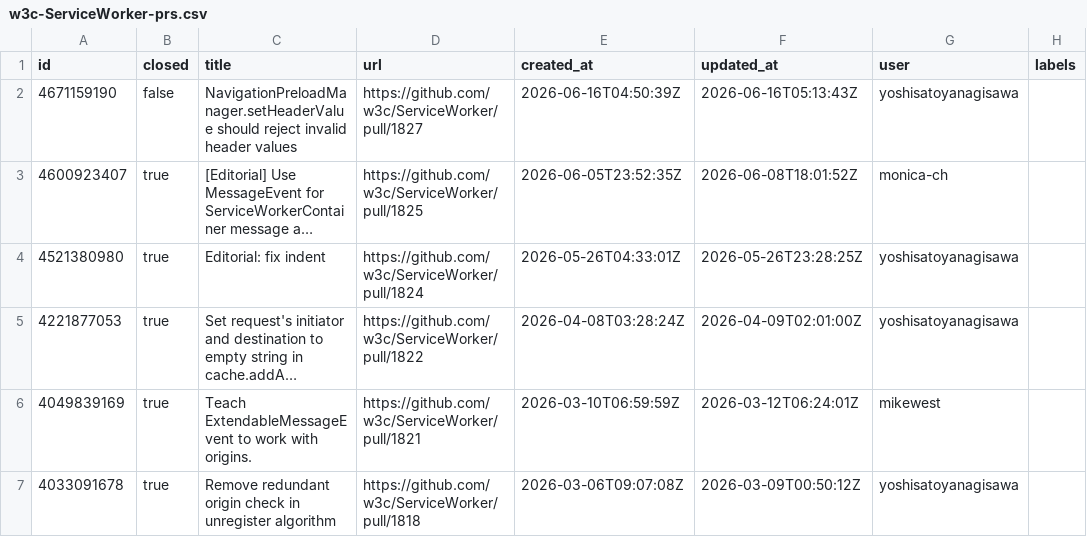
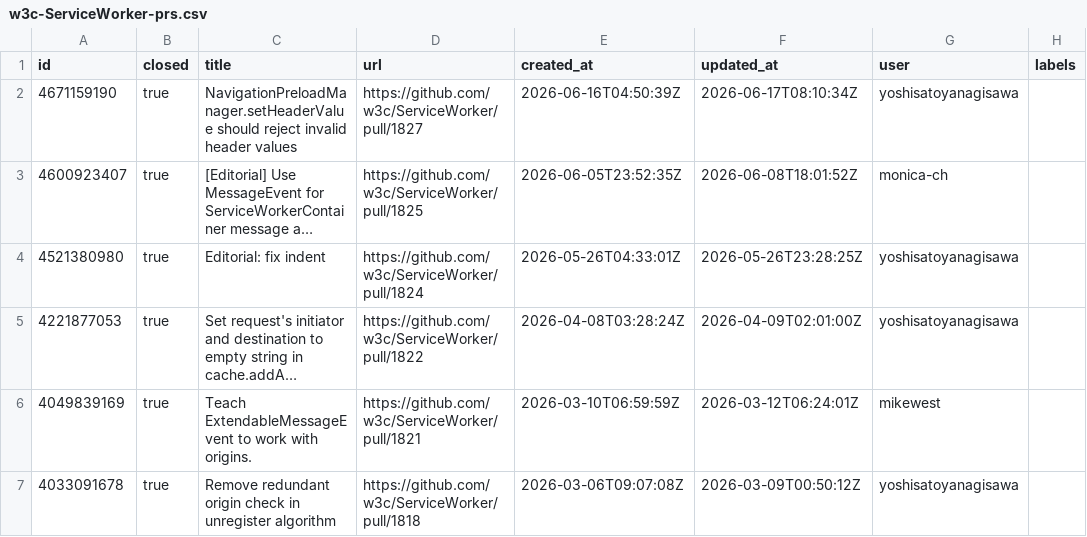
Before and after one commit to hsinyi/compat-utils, a CSV file: output/w3c-ServiceWorker-prs.csv, drawn as a sheet; only a part is shown; long unchanged cells end in …; the diff names each change by its address in the sheet, - before the commit and + after, or states it on an @@ line.

```diff
--- a/output/w3c-ServiceWorker-prs.csv
+++ b/output/w3c-ServiceWorker-prs.csv
-B2 (closed): false
+B2 (closed): true
-F2 (updated_at): 2026-06-16T05:13:43Z
+F2 (updated_at): 2026-06-17T08:10:34Z
```
Also changed, not shown: output/all-comments.csv, output/webkit-standards-positions.csv, 10 other files.
